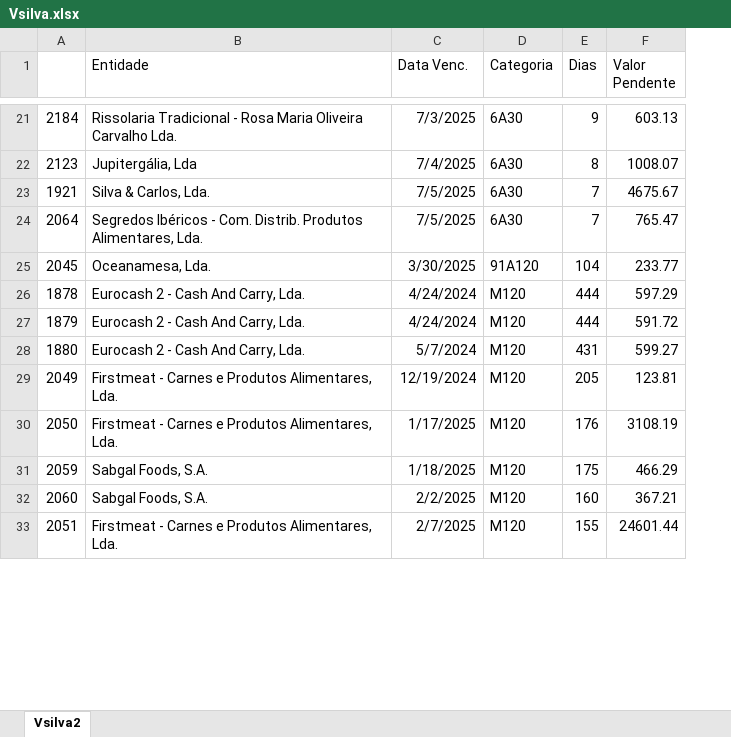
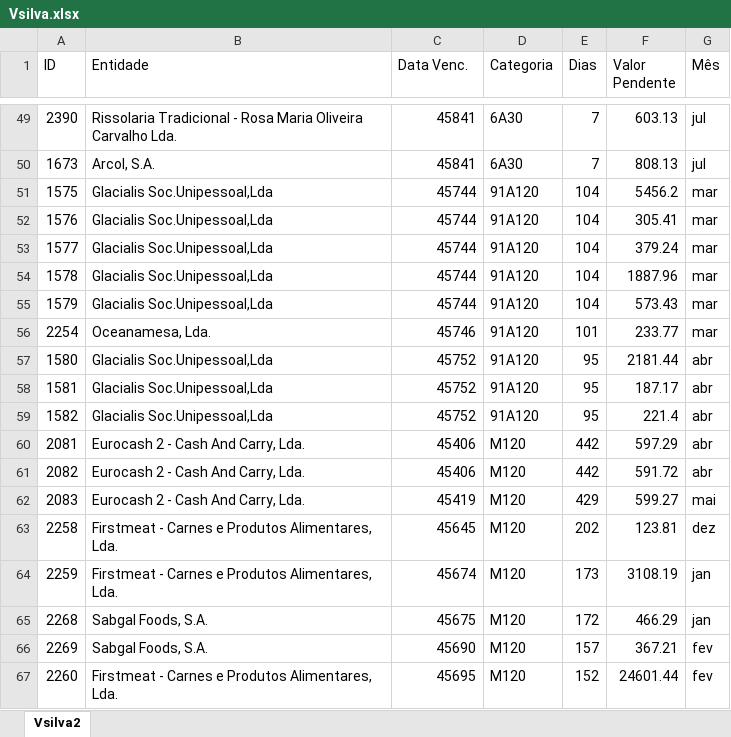
Before and after one commit to paulom40/PFonseca.py, an Excel workbook: Vsilva.xlsx, sheet Vsilva2, drawn as a sheet; only a part is shown, gaps mark what is left out; values as stored, in another font and other column widths than the file's, no borders; table styles not drawn; removed rows and columns are numbered as before the commit, all else as after; the diff covers the shown part only; the diff names each change by its address in the sheet, - before the commit and + after, or states it on an @@ line.

```diff
--- a/Vsilva.xlsx (sheet Vsilva2)
+++ b/Vsilva.xlsx (sheet Vsilva2)
-column A, row 21: 2184; rows 25-33: 2045 | 1878 | 1879 | 1880 | 2049 | 2050 | 2059 | 2060 | 2051
+column A (ID), row 49: 2390; row 56: 2254; rows 60-67: 2081 | 2082 | 2083 | 2258 | 2259 | 2268 | 2269 | 2260
+column G (Mês), row 49: jul; row 56: mar; rows 60-67: abr | abr | mai | dez | jan | jan | fev | fev
-C49 (Data Venc.): 7/3/2025
+C49 (Data Venc.): 45841
-E49 (Dias): 9
+E49 (Dias): 7
-row 22: 2123 | Jupitergália, Lda | 7/4/2025 | 6A30 | 8 | 1008.07
-row 23: 1921 | Silva & Carlos, Lda. | 7/5/2025 | 6A30 | 7 | 4675.67
-row 24: 2064 | Segredos Ibéricos - Com. Distrib. Produtos Alimentares, Lda. | 7/5/2025 | 6A30 | 7 | 765.47
+row 50: 1673 | Arcol, S.A. | 45841 | 6A30 | 7 | 808.13 | jul
+row 51: 1575 | Glacialis Soc.Unipessoal,Lda | 45744 | 91A120 | 104 | 5456.2 | mar
+row 52: 1576 | Glacialis Soc.Unipessoal,Lda | 45744 | 91A120 | 104 | 305.41 | mar
+row 53: 1577 | Glacialis Soc.Unipessoal,Lda | 45744 | 91A120 | 104 | 379.24 | mar
+row 54: 1578 | Glacialis Soc.Unipessoal,Lda | 45744 | 91A120 | 104 | 1887.96 | mar
+row 55: 1579 | Glacialis Soc.Unipessoal,Lda | 45744 | 91A120 | 104 | 573.43 | mar
-C56 (Data Venc.): 3/30/2025
+C56 (Data Venc.): 45746
-E56 (Dias): 104
+E56 (Dias): 101
+row 57: 1580 | Glacialis Soc.Unipessoal,Lda | 45752 | 91A120 | 95 | 2181.44 | abr
+row 58: 1581 | Glacialis Soc.Unipessoal,Lda | 45752 | 91A120 | 95 | 187.17 | abr
+row 59: 1582 | Glacialis Soc.Unipessoal,Lda | 45752 | 91A120 | 95 | 221.4 | abr
-C60:C61 (Data Venc.): 4/24/2024
+C60:C61 (Data Venc.): 45406
-E60:E61 (Dias): 444
+E60:E61 (Dias): 442
-C62 (Data Venc.): 5/7/2024
+C62 (Data Venc.): 45419
-E62 (Dias): 431
+E62 (Dias): 429
-C63 (Data Venc.): 12/19/2024
+C63 (Data Venc.): 45645
-E63 (Dias): 205
+E63 (Dias): 202
-C64 (Data Venc.): 1/17/2025
+C64 (Data Venc.): 45674
-E64 (Dias): 176
+E64 (Dias): 173
-C65 (Data Venc.): 1/18/2025
+C65 (Data Venc.): 45675
-E65 (Dias): 175
+E65 (Dias): 172
-C66 (Data Venc.): 2/2/2025
+C66 (Data Venc.): 45690
-E66 (Dias): 160
+E66 (Dias): 157
-C67 (Data Venc.): 2/7/2025
+C67 (Data Venc.): 45695
-E67 (Dias): 155
+E67 (Dias): 152
```
Also changed, not shown: 40 added rows, 5 removed rows and 37 edited cells elsewhere in this sheet.
